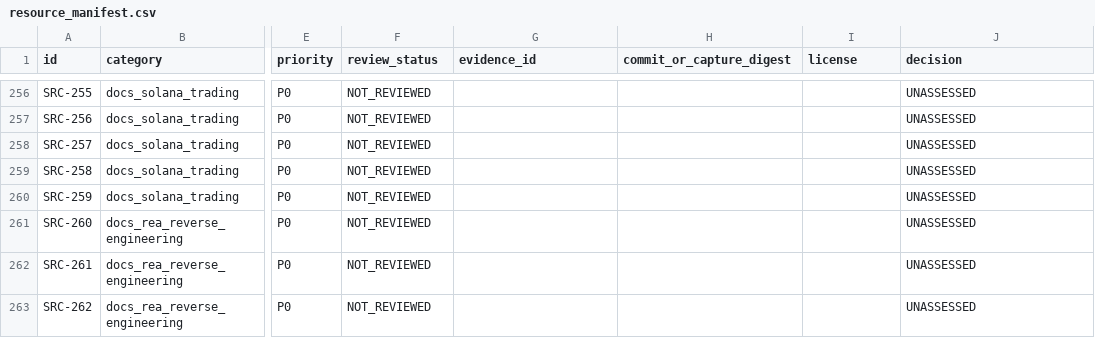
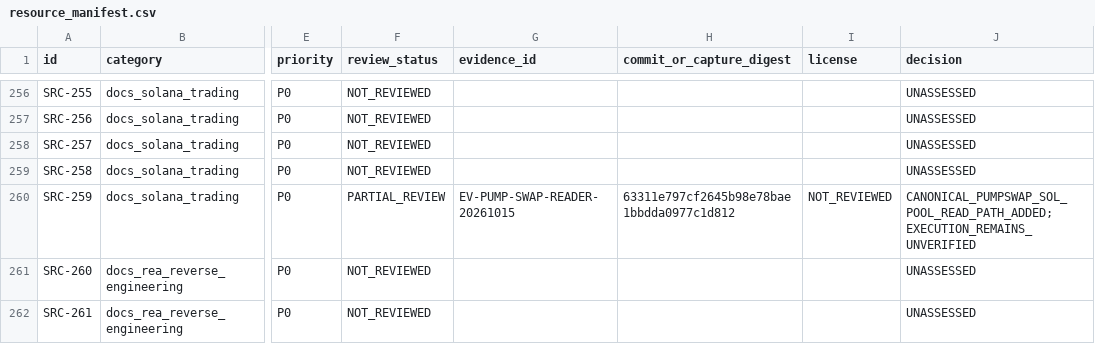
Before and after one commit to MrPineapples22/sylph-fusion, a CSV file: research/registry/resource_manifest.csv, drawn as a sheet; only a part is shown, gaps mark what is left out; the shorter side is filled out with more unchanged rows; the diff names each change by its address in the sheet, - before the commit and + after, or states it on an @@ line.

Commit message:
docs: mark PumpSwap source review partial

```diff
--- a/research/registry/resource_manifest.csv
+++ b/research/registry/resource_manifest.csv
-F260 (review_status): NOT_REVIEWED
+F260 (review_status): PARTIAL_REVIEW
-G260 (evidence_id): (empty)
+G260 (evidence_id): EV-PUMP-SWAP-READER-20261015
-H260 (commit_or_capture_digest): (empty)
+H260 (commit_or_capture_digest): 63311e797cf2645b98e78bae1bbdda0977c1d812
-I260 (license): (empty)
+I260 (license): NOT_REVIEWED
-J260 (decision): UNASSESSED
+J260 (decision): CANONICAL_PUMPSWAP_SOL_POOL_READ_PATH_ADDED; EXECUTION_REMAINS_UNVERIFIED
```
Also changed, not shown: 1 other file.
